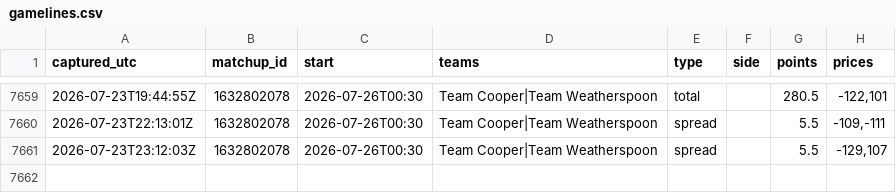
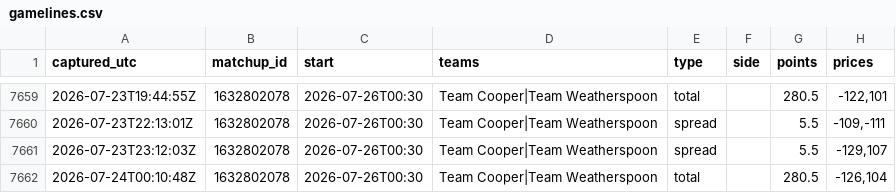
Before and after one commit to JollyChenn/wnba-line-capture, a CSV file: gamelines.csv, drawn as a sheet; only a part is shown, gaps mark what is left out; the diff names each change by its address in the sheet, - before the commit and + after, or states it on an @@ line.

```diff
--- a/gamelines.csv
+++ b/gamelines.csv
+row 7662: 2026-07-24T00:10:48Z | 1632802078 | 2026-07-26T00:30 | Team Cooper|Team Weatherspoon | total |  | 280.5 | -126,104
```
Also changed, not shown: 1 other file.
